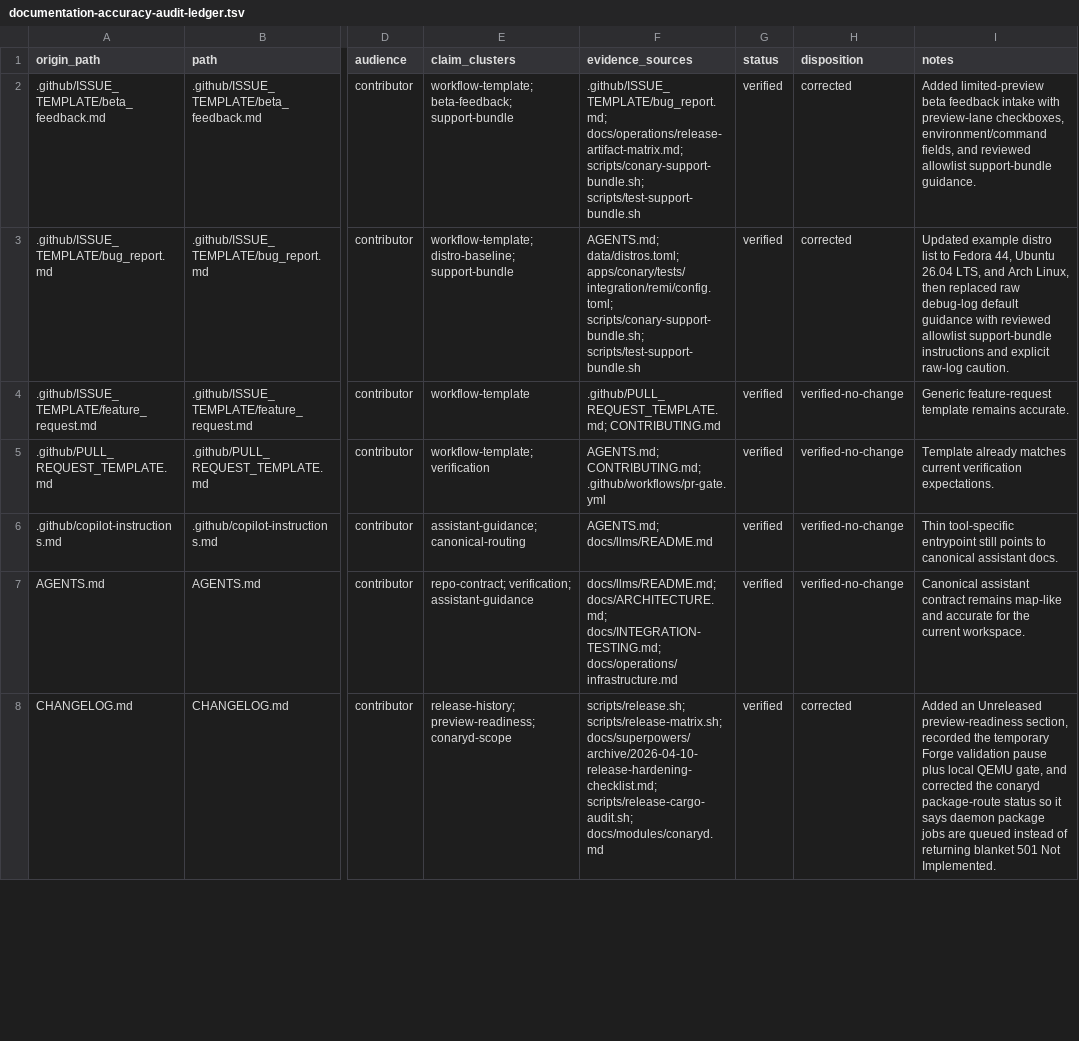
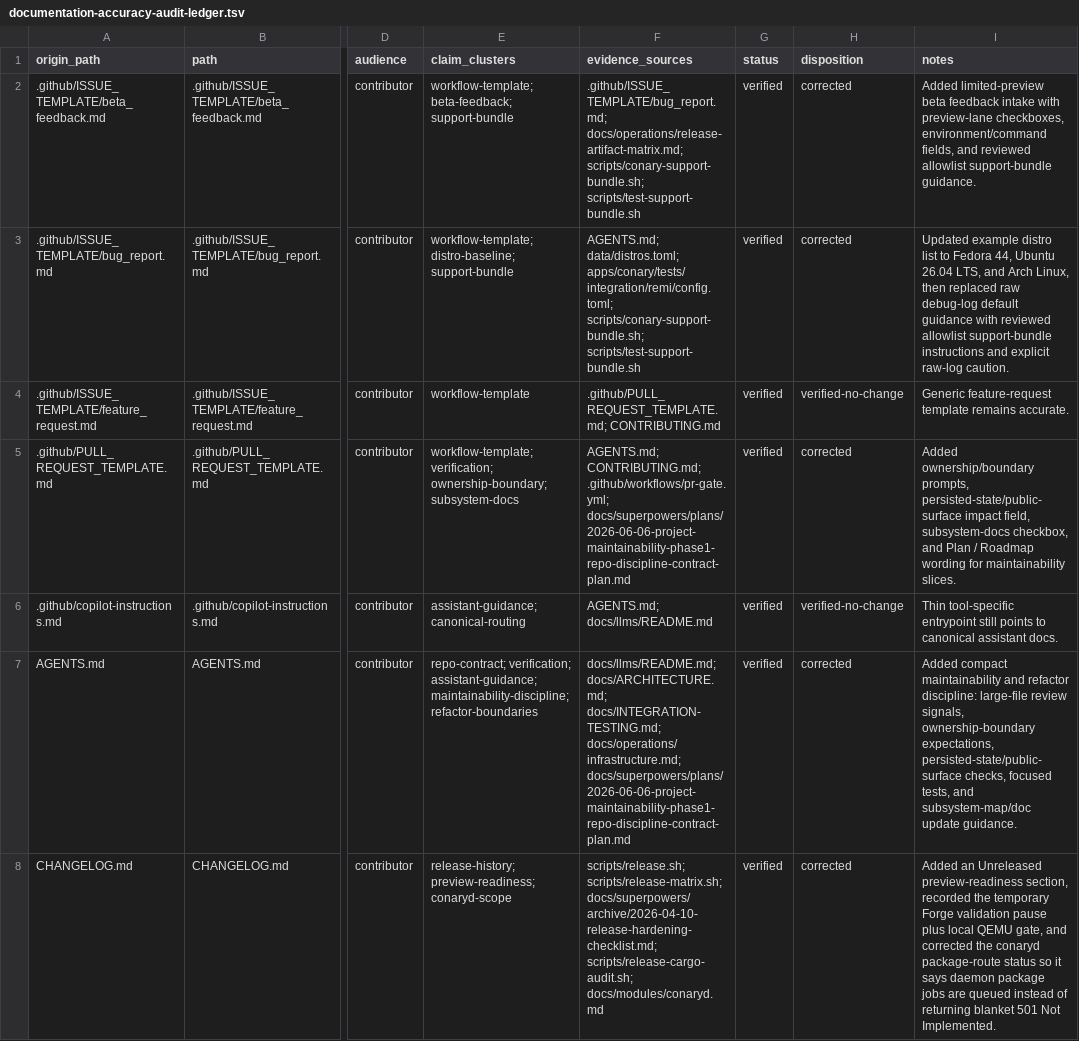
Before and after one commit to ConaryLabs/Conary, a TSV file: docs/superpowers/documentation-accuracy-audit-ledger.tsv, drawn as a sheet; only a part is shown, gaps mark what is left out; the diff covers the shown part only; the diff names each change by its address in the sheet, - before the commit and + after, or states it on an @@ line.

Commit message:
docs: update maintainability audit metadata

```diff
--- a/docs/superpowers/documentation-accuracy-audit-ledger.tsv
+++ b/docs/superpowers/documentation-accuracy-audit-ledger.tsv
-E5 (claim_clusters): workflow-template; verification
+E5 (claim_clusters): workflow-template; verification; ownership-boundary; subsystem-docs
-F5 (evidence_sources): AGENTS.md; CONTRIBUTING.md; .github/workflows/pr-gate.yml
+F5 (evidence_sources): AGENTS.md; CONTRIBUTING.md; .github/workflows/pr-gate.yml; docs/superpowers/plans/2026-06-06-project-maintainability-phase1-repo-discipline-contract-plan.md
-H5 (disposition): verified-no-change
+H5 (disposition): corrected
-I5 (notes): Template already matches current verification expectations.
+I5 (notes): Added ownership/boundary prompts, persisted-state/public-surface impact field, subsystem-docs checkbox, and Plan / Roadmap wording for maintainability slices.
-E7 (claim_clusters): repo-contract; verification; assistant-guidance
+E7 (claim_clusters): repo-contract; verification; assistant-guidance; maintainability-discipline; refactor-boundaries
-F7 (evidence_sources): …docs/ARCHITECTURE.md; docs/INTEGRATION-TESTING.md; docs/operations/infrastructure.md
+F7 (evidence_sources): …docs/ARCHITECTURE.md; docs/INTEGRATION-TESTING.md; docs/operations/infrastructure.md; docs/superpowers/plans/2026-06-06-project-maintainability-phase1-repo-discipline-contract-plan.md
-H7 (disposition): verified-no-change
+H7 (disposition): corrected
-I7 (notes): Canonical assistant contract remains map-like and accurate for the current workspace.
+I7 (notes): Added compact maintainability and refactor discipline: large-file review signals, ownership-boundary expectations, persisted-state/public-surface checks, focused tests, and subsystem-map/doc update guidance.
```
Also changed, not shown: 9 edited cells elsewhere in this file.
